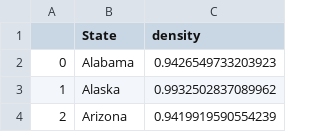
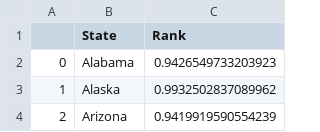
Before and after one commit to omeraskn/NASA_SpaceAppsChallange, a CSV file: csv_data_ranked/after/density_rank.csv, drawn as a sheet; only a part is shown.

```diff
--- a/csv_data_ranked/after/density_rank.csv
+++ b/csv_data_ranked/after/density_rank.csv
@@ -1,2 +1,2 @@
-,State,density
+,State,Rank
 0,Alabama,0.9426549733203923
```
Also changed, not shown: csv_data_ranked/after/crashes_rank.csv, csv_data_ranked/after/death_rate_rank.csv, 6 other files.
